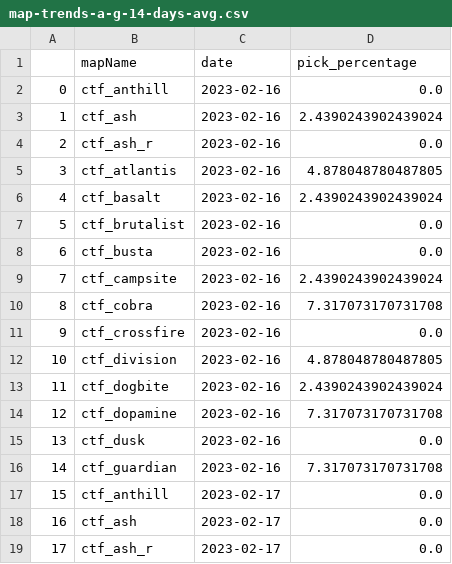
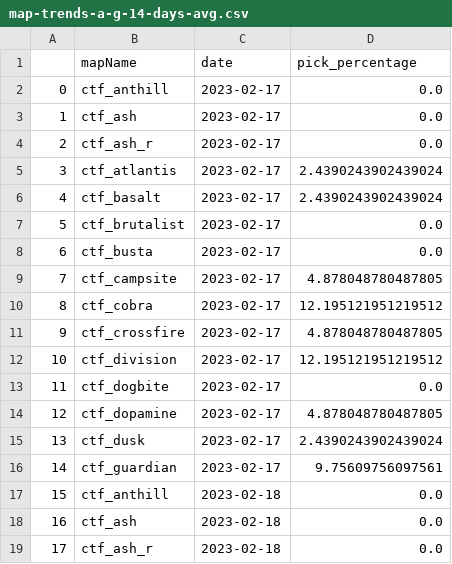
Before and after one commit to s2vndl/s2_1st_tournament_stats, a CSV file: docs/data/map-trends-a-g-14-days-avg.csv, drawn as a sheet; only a part is shown; the shorter side is filled out with more unchanged rows; removed rows and columns are numbered as before the commit, all else as after; the diff covers the shown part only; the diff names each change by its address in the sheet, - before the commit and + after, or states it on an @@ line.

```diff
--- a/docs/data/map-trends-a-g-14-days-avg.csv
+++ b/docs/data/map-trends-a-g-14-days-avg.csv
-row 2: 0 | ctf_anthill | 2023-02-16 | 0.0
-row 3: 1 | ctf_ash | 2023-02-16 | 2.4390243902439024
-row 4: 2 | ctf_ash_r | 2023-02-16 | 0.0
-row 5: 3 | ctf_atlantis | 2023-02-16 | 4.878048780487805
-row 6: 4 | ctf_basalt | 2023-02-16 | 2.4390243902439024
-row 7: 5 | ctf_brutalist | 2023-02-16 | 0.0
-row 8: 6 | ctf_busta | 2023-02-16 | 0.0
-row 9: 7 | ctf_campsite | 2023-02-16 | 2.4390243902439024
-row 10: 8 | ctf_cobra | 2023-02-16 | 7.317073170731708
-row 11: 9 | ctf_crossfire | 2023-02-16 | 0.0
-row 12: 10 | ctf_division | 2023-02-16 | 4.878048780487805
-row 13: 11 | ctf_dogbite | 2023-02-16 | 2.4390243902439024
-row 14: 12 | ctf_dopamine | 2023-02-16 | 7.317073170731708
-row 15: 13 | ctf_dusk | 2023-02-16 | 0.0
-row 16: 14 | ctf_guardian | 2023-02-16 | 7.317073170731708
@@ column A renumbered from row 2 down @@
```
Also changed, not shown: 10 edited cells elsewhere in this file, docs/data/map-trends-h-z-14-days-avg.csv, docs/data/wu2_ra_21_ChainsawKnifeMakarovRPG.csv, 42 other files.
